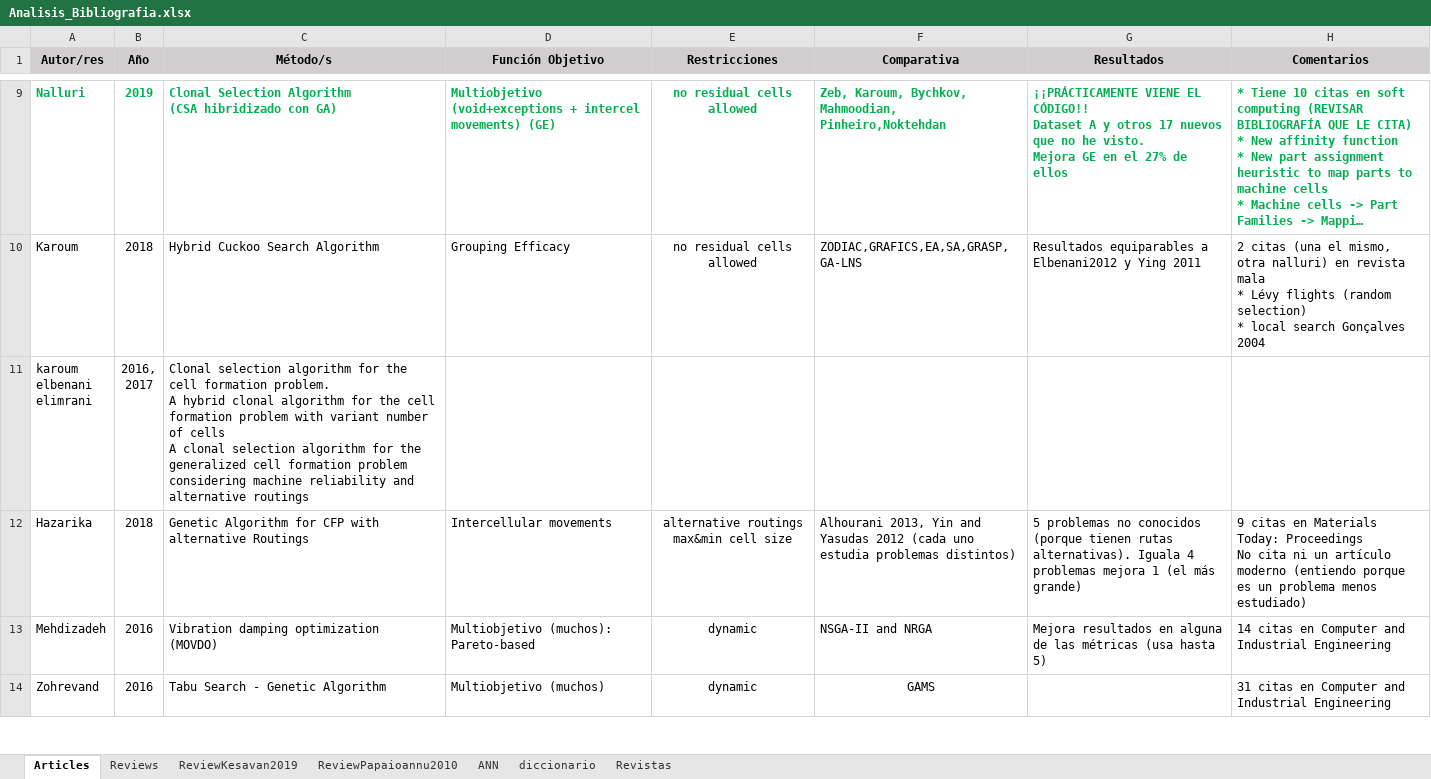
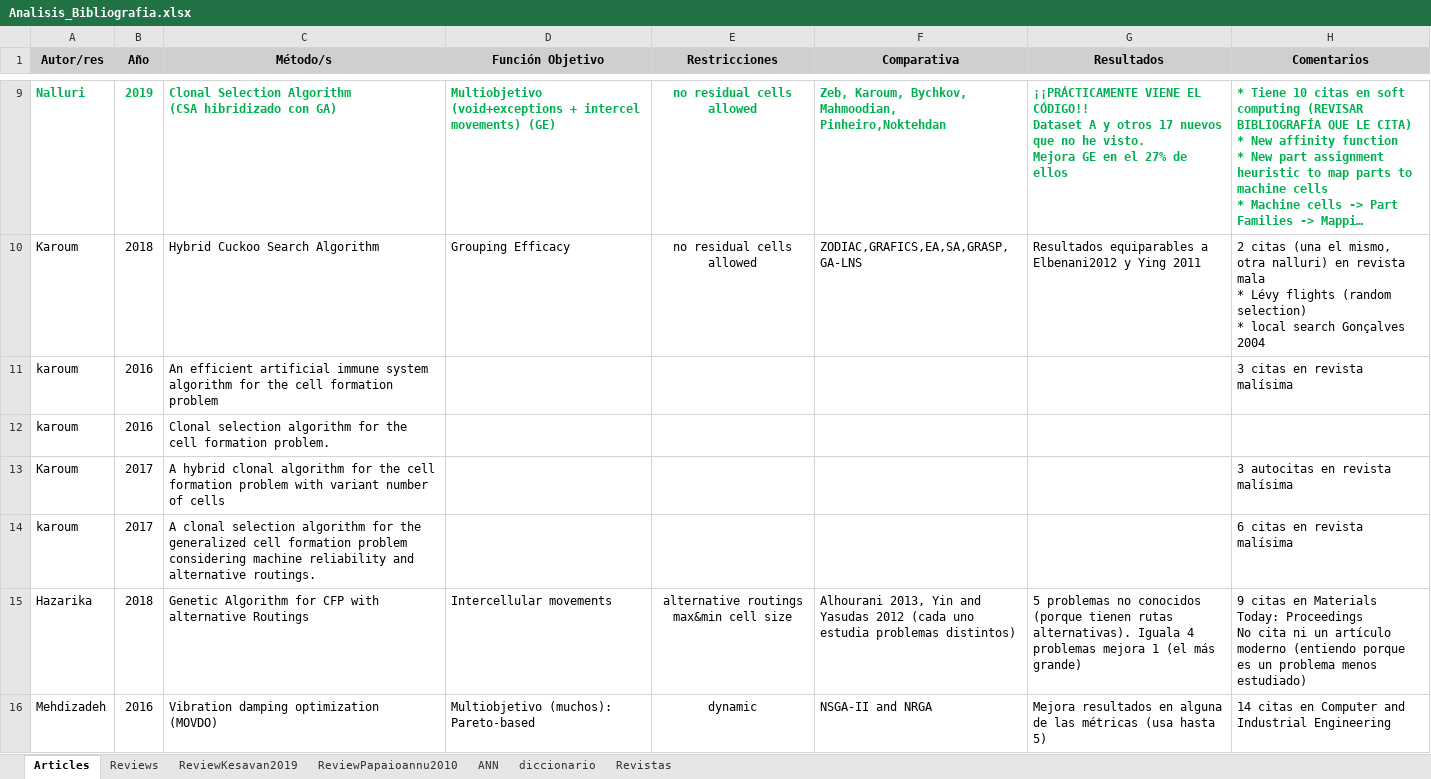
Before and after one commit to jossanlop/cell-formation, an Excel workbook: bibliografia/Analisis_Bibliografia.xlsx, sheet Articles, drawn as a sheet; only a part is shown, gaps mark what is left out; the shorter side is filled out with more unchanged rows; long unchanged cells end in …; values as stored, in another font and other column widths than the file's, no borders; removed rows and columns are numbered as before the commit, all else as after; ↵ is a line break in a cell; the diff names each change by its address in the sheet, - before the commit and + after, or states it on an @@ line.

```diff
--- a/bibliografia/Analisis_Bibliografia.xlsx (sheet Articles)
+++ b/bibliografia/Analisis_Bibliografia.xlsx (sheet Articles)
-row 11: karoum ↵ elbenani ↵ elimrani | 2016, ↵ 2017 | Clonal selection algorithm for the cell formation problem. ↵ A hybrid clonal algorithm for the cell formation problem with variant number of cells ↵ A clonal selection algorithm for the generalized cell formation problem considering machine reliability and alternative routings
+row 11: karoum | 2016 | An efficient artificial immune system algorithm for the cell formation problem |  |  |  |  | 3 citas en revista malísima
+row 12: karoum | 2016 | Clonal selection algorithm for the cell formation problem.
+row 13: Karoum | 2017 | A hybrid clonal algorithm for the cell formation problem with variant number of cells |  |  |  |  | 3 autocitas en revista malísima
+row 14: karoum | 2017 | A clonal selection algorithm for the generalized cell formation problem considering machine reliability and alternative routings. |  |  |  |  | 6 citas en revista malísima
```
Also changed, not shown: sheet Revistas, bibliografia/results/Comparativa Resultados.xlsx, 2 other files.
